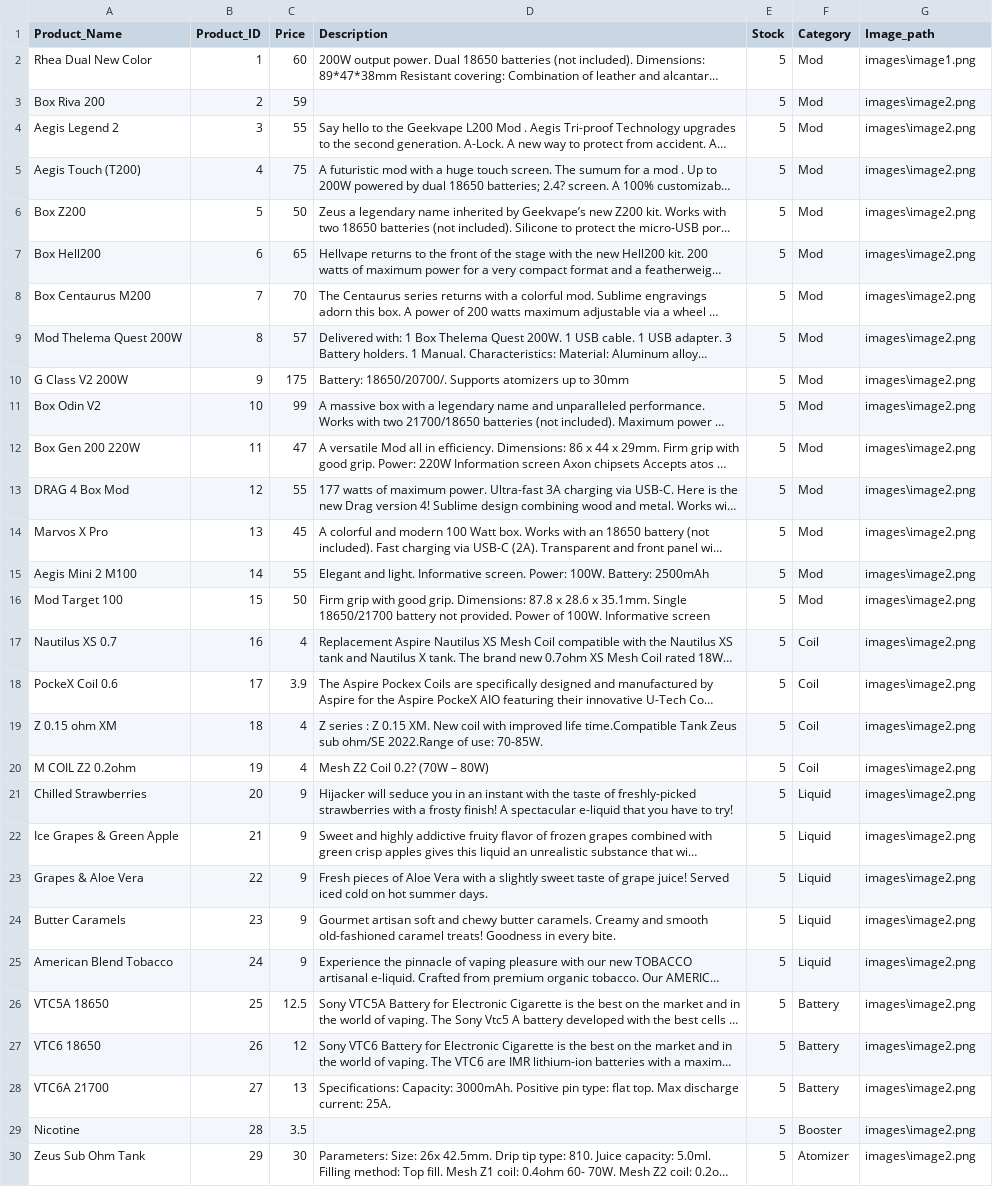
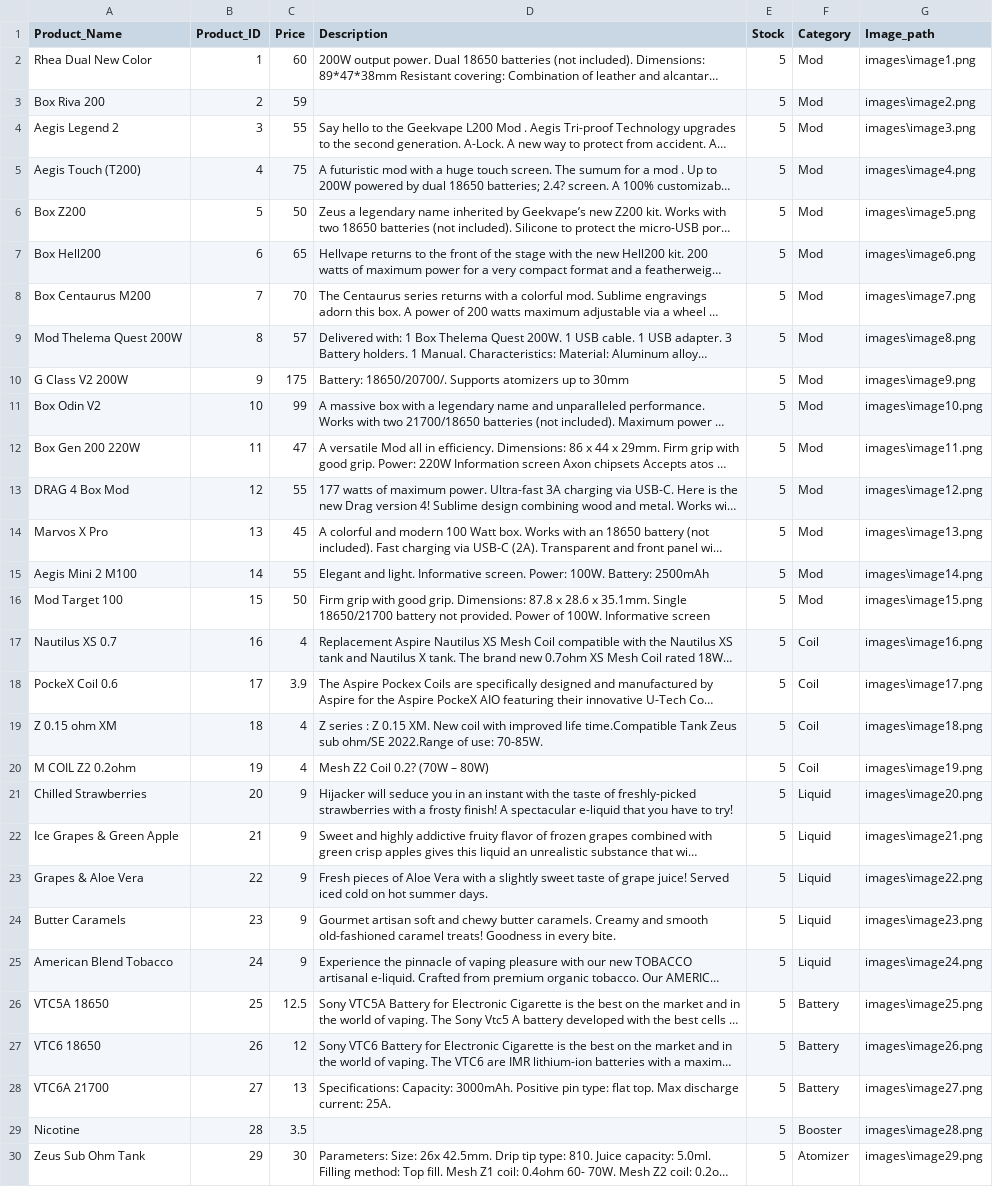
Before and after one commit to kkraso01/epl343.winter23.team9, a CSV file: BackEnd/Data/Products with Images.csv, drawn as a sheet; only a part is shown; long unchanged cells end in …; the diff covers the shown part only; the diff names each change by its address in the sheet, - before the commit and + after, or states it on an @@ line.

Commit message:
Updates on image paths and minor fixes on the  creation of sqp

```diff
--- a/BackEnd/Data/Products with Images.csv
+++ b/BackEnd/Data/Products with Images.csv
-G4 (Image_path): images\image2.png
+G4 (Image_path): images\image3.png
-G5 (Image_path): images\image2.png
+G5 (Image_path): images\image4.png
-G6 (Image_path): images\image2.png
+G6 (Image_path): images\image5.png
-G7 (Image_path): images\image2.png
+G7 (Image_path): images\image6.png
-G8 (Image_path): images\image2.png
+G8 (Image_path): images\image7.png
-G9 (Image_path): images\image2.png
+G9 (Image_path): images\image8.png
-G10 (Image_path): images\image2.png
+G10 (Image_path): images\image9.png
-G11 (Image_path): images\image2.png
+G11 (Image_path): images\image10.png
-G12 (Image_path): images\image2.png
+G12 (Image_path): images\image11.png
-G13 (Image_path): images\image2.png
+G13 (Image_path): images\image12.png
-G14 (Image_path): images\image2.png
+G14 (Image_path): images\image13.png
-G15 (Image_path): images\image2.png
+G15 (Image_path): images\image14.png
-G16 (Image_path): images\image2.png
+G16 (Image_path): images\image15.png
-G17 (Image_path): images\image2.png
+G17 (Image_path): images\image16.png
-G18 (Image_path): images\image2.png
+G18 (Image_path): images\image17.png
-G19 (Image_path): images\image2.png
+G19 (Image_path): images\image18.png
-G20 (Image_path): images\image2.png
+G20 (Image_path): images\image19.png
-G21 (Image_path): images\image2.png
+G21 (Image_path): images\image20.png
-G22 (Image_path): images\image2.png
+G22 (Image_path): images\image21.png
-G23 (Image_path): images\image2.png
+G23 (Image_path): images\image22.png
-G24 (Image_path): images\image2.png
+G24 (Image_path): images\image23.png
-G25 (Image_path): images\image2.png
+G25 (Image_path): images\image24.png
-G26 (Image_path): images\image2.png
+G26 (Image_path): images\image25.png
-G27 (Image_path): images\image2.png
+G27 (Image_path): images\image26.png
-G28 (Image_path): images\image2.png
+G28 (Image_path): images\image27.png
-G29 (Image_path): images\image2.png
+G29 (Image_path): images\image28.png
-G30 (Image_path): images\image2.png
+G30 (Image_path): images\image29.png
```
Also changed, not shown: 7 edited cells elsewhere in this file, 1 other file.
